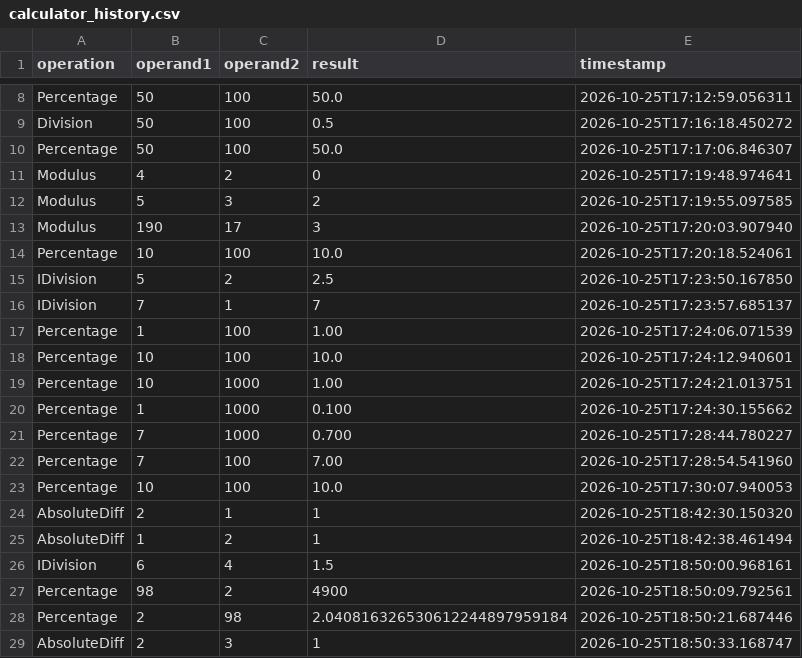
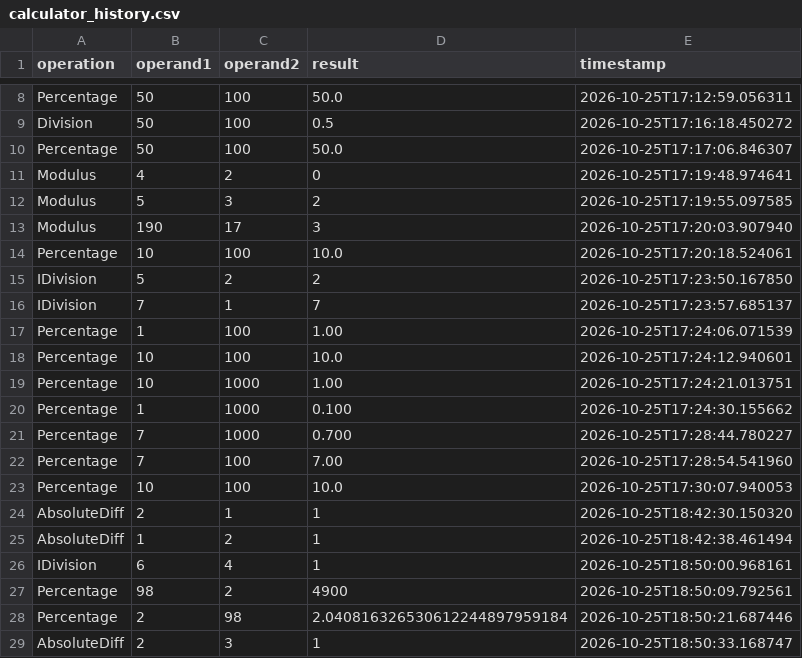
Before and after one commit to 7Spicy7/is601_module6, a CSV file: module6_is601/history/calculator_history.csv, drawn as a sheet; only a part is shown, gaps mark what is left out.

```diff
--- a/module6_is601/history/calculator_history.csv
+++ b/module6_is601/history/calculator_history.csv
@@ -14,3 +14,3 @@ Modulus,190,17,3,2026-10-25T17:20:03.907940
 Percentage,10,100,10.0,2026-10-25T17:20:18.524061
-IDivision,5,2,2.5,2026-10-25T17:23:50.167850
+IDivision,5,2,2,2026-10-25T17:23:50.167850
 IDivision,7,1,7,2026-10-25T17:23:57.685137
@@ -25,3 +25,3 @@ AbsoluteDiff,2,1,1,2026-10-25T18:42:30.150320
 AbsoluteDiff,1,2,1,2026-10-25T18:42:38.461494
-IDivision,6,4,1.5,2026-10-25T18:50:00.968161
+IDivision,6,4,1,2026-10-25T18:50:00.968161
 Percentage,98,2,4900,2026-10-25T18:50:09.792561
```
Also changed, not shown: 5 other files.
